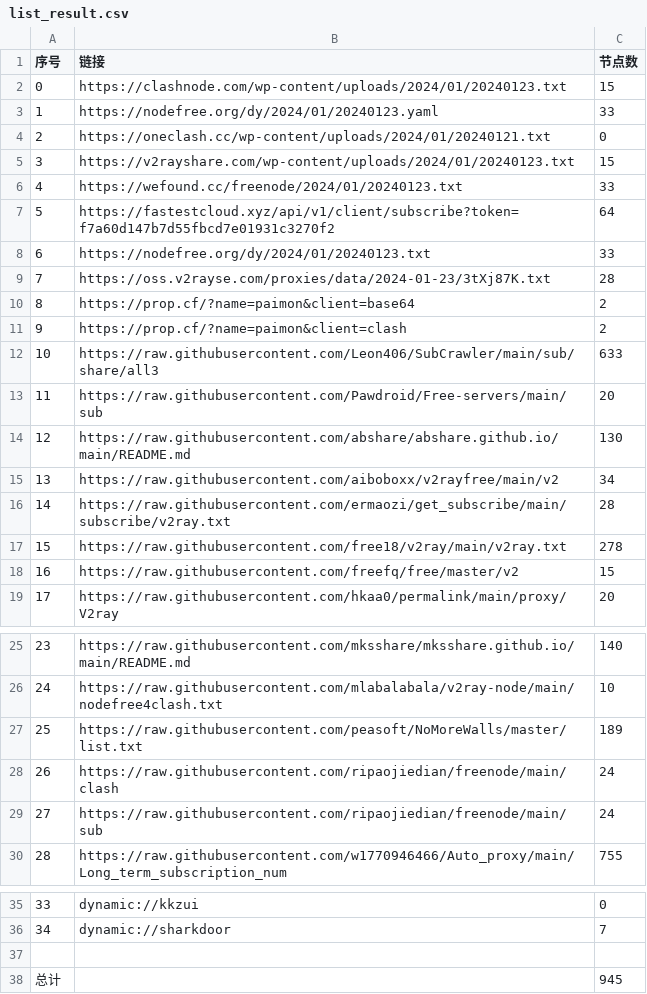
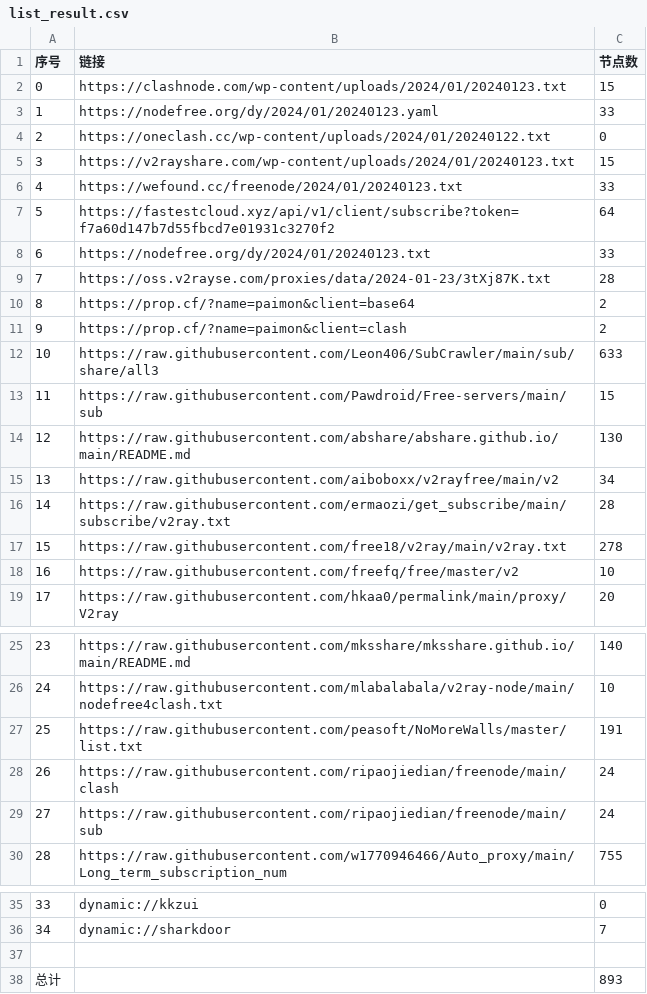
Before and after one commit to wudongdefeng/free, a CSV file: freevm/list_result.csv, drawn as a sheet; only a part is shown, gaps mark what is left out.

```diff
--- a/freevm/list_result.csv
+++ b/freevm/list_result.csv
@@ -3,3 +3,3 @@
 1,https://nodefree.org/dy/2024/01/20240123.yaml,33
-2,https://oneclash.cc/wp-content/uploads/2024/01/20240121.txt,0
+2,https://oneclash.cc/wp-content/uploads/2024/01/20240122.txt,0
 3,https://v2rayshare.com/wp-content/uploads/2024/01/20240123.txt,15
@@ -12,3 +12,3 @@
 10,https://raw.githubusercontent.com/Leon406/SubCrawler/main/sub/share/all3,633
-11,https://raw.githubusercontent.com/Pawdroid/Free-servers/main/sub,20
+11,https://raw.githubusercontent.com/Pawdroid/Free-servers/main/sub,15
 12,https://raw.githubusercontent.com/abshare/abshare.github.io/main/README.md,130
@@ -17,3 +17,3 @@
 15,https://raw.githubusercontent.com/free18/v2ray/main/v2ray.txt,278
-16,https://raw.githubusercontent.com/freefq/free/master/v2,15
+16,https://raw.githubusercontent.com/freefq/free/master/v2,10
 17,https://raw.githubusercontent.com/hkaa0/permalink/main/proxy/V2ray,20
@@ -26,3 +26,3 @@
 24,https://raw.githubusercontent.com/mlabalabala/v2ray-node/main/nodefree4clash.txt,10
-25,https://raw.githubusercontent.com/peasoft/NoMoreWalls/master/list.txt,189
+25,https://raw.githubusercontent.com/peasoft/NoMoreWalls/master/list.txt,191
 26,https://raw.githubusercontent.com/ripaojiedian/freenode/main/clash,24
@@ -37,2 +37,2 @@
 
-总计,,945
+总计,,893
```
Also changed, not shown: 13 other files.
